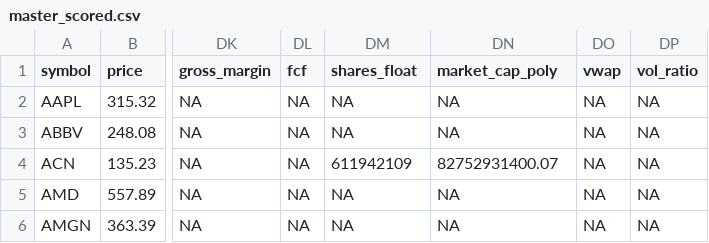
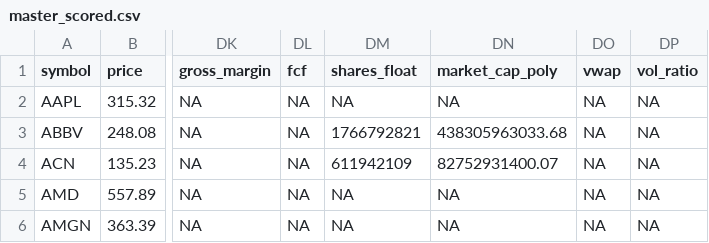
Before and after one commit to notrealmateja/r-screener, a CSV file: app/master_scored.csv, drawn as a sheet; only a part is shown, gaps mark what is left out; the diff covers the shown part only; the diff names each change by its address in the sheet, - before the commit and + after, or states it on an @@ line.

```diff
--- a/app/master_scored.csv
+++ b/app/master_scored.csv
-DM3 (shares_float): NA
+DM3 (shares_float): 1766792821
-DN3 (market_cap_poly): NA
+DN3 (market_cap_poly): 438305963033.68
```
Also changed, not shown: 18 edited cells elsewhere in this file, app/macro_data.csv, app/wsb_trending.csv, 10 other files.
